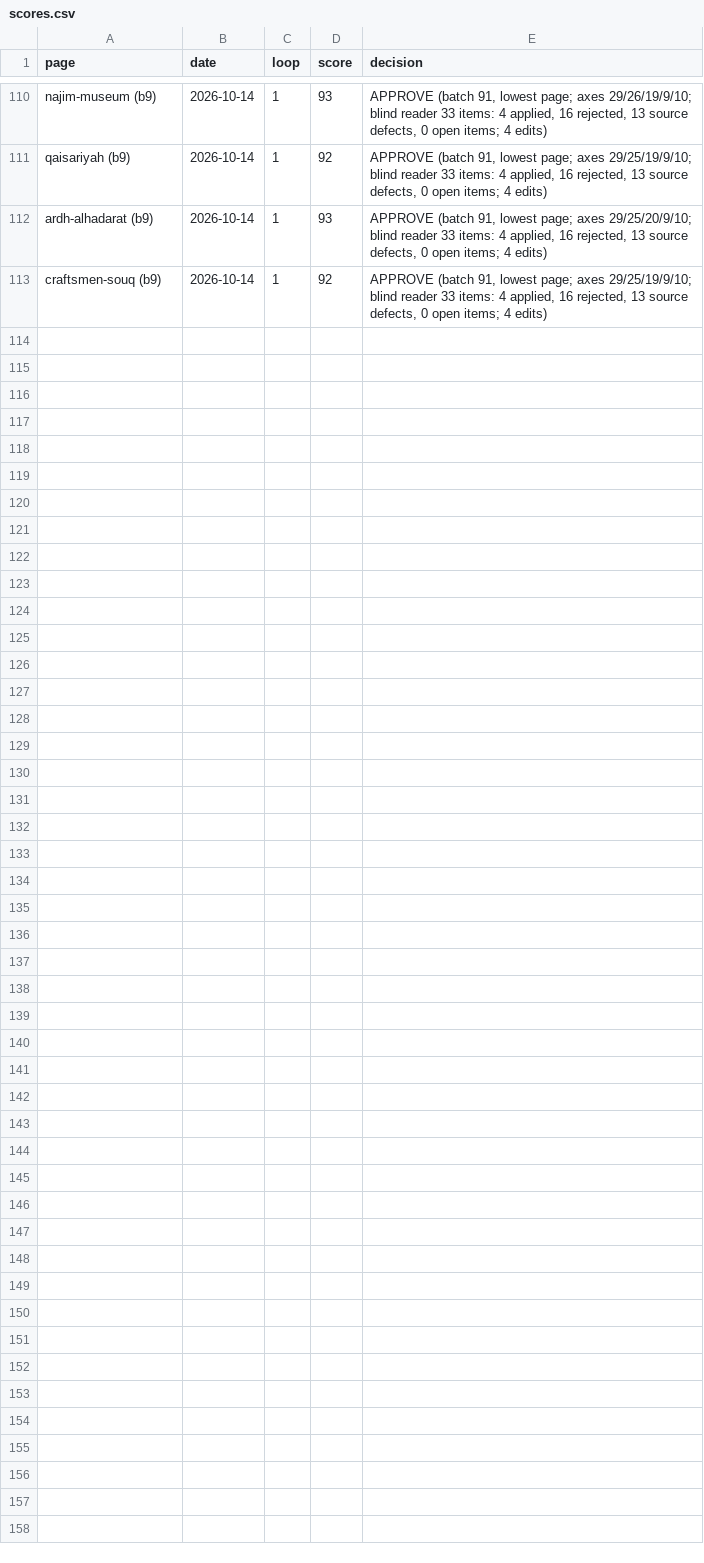
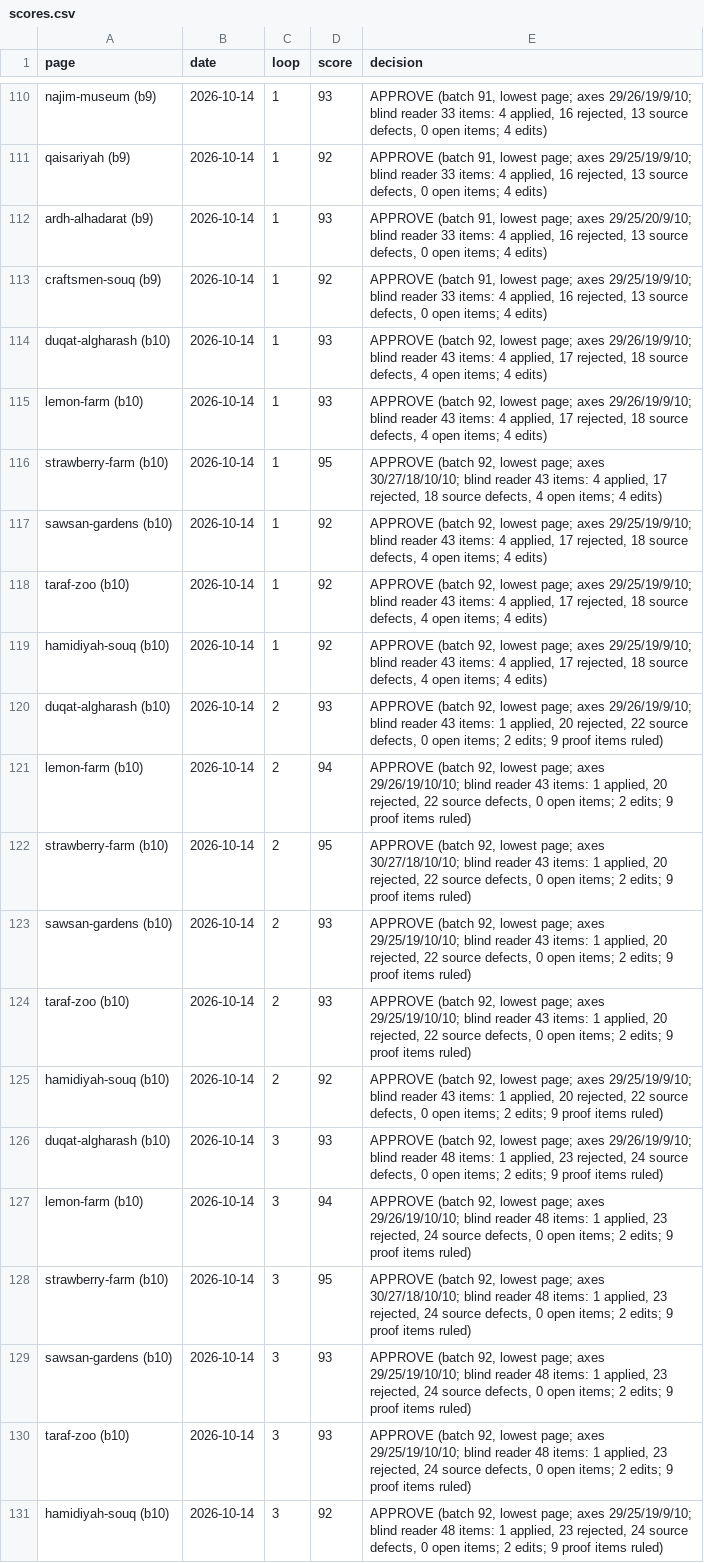
Before and after one commit to eyad62689-lab/visit-alahsa, a CSV file: ur-translation/memory/scores.csv, drawn as a sheet; only a part is shown, gaps mark what is left out.

Commit message:
feat(i18n): Urdu pages for a pottery house, four farm-category places and a heritage souq
- duqat-algharash, lemon-farm, strawberry-farm, sawsan-gardens,
  taraf-zoo, hamidiyah-souq
- Urdu category label for farms (CATEGORY_LABELS.ur.farm)
- termbase: 17 entries added, 2 amended; rulings N151-N161, N166-N168
  (191 in all); N5 amended for the farm label and the lime farm name
- translation memory and scores for the six pages
- batch trail under ur-translation/output/round-3-b10

```diff
--- a/ur-translation/memory/scores.csv
+++ b/ur-translation/memory/scores.csv
@@ -113 +113,19 @@ page,date,loop,score,decision
 "craftsmen-souq (b9)",2026-10-14,1,92,"APPROVE (batch 91, lowest page; axes 29/25/19/9/10; blind reader 33 items: 4 applied, 16 rejected, 13 source defects, 0 open items; 4 edits)"
+"duqat-algharash (b10)",2026-10-14,1,93,"APPROVE (batch 92, lowest page; axes 29/26/19/9/10; blind reader 43 items: 4 applied, 17 rejected, 18 source defects, 4 open items; 4 edits)"
+"lemon-farm (b10)",2026-10-14,1,93,"APPROVE (batch 92, lowest page; axes 29/26/19/9/10; blind reader 43 items: 4 applied, 17 rejected, 18 source defects, 4 open items; 4 edits)"
+"strawberry-farm (b10)",2026-10-14,1,95,"APPROVE (batch 92, lowest page; axes 30/27/18/10/10; blind reader 43 items: 4 applied, 17 rejected, 18 source defects, 4 open items; 4 edits)"
+"sawsan-gardens (b10)",2026-10-14,1,92,"APPROVE (batch 92, lowest page; axes 29/25/19/9/10; blind reader 43 items: 4 applied, 17 rejected, 18 source defects, 4 open items; 4 edits)"
+"taraf-zoo (b10)",2026-10-14,1,92,"APPROVE (batch 92, lowest page; axes 29/25/19/9/10; blind reader 43 items: 4 applied, 17 rejected, 18 source defects, 4 open items; 4 edits)"
+"hamidiyah-souq (b10)",2026-10-14,1,92,"APPROVE (batch 92, lowest page; axes 29/25/19/9/10; blind reader 43 items: 4 applied, 17 rejected, 18 source defects, 4 open items; 4 edits)"
+"duqat-algharash (b10)",2026-10-14,2,93,"APPROVE (batch 92, lowest page; axes 29/26/19/9/10; blind reader 43 items: 1 applied, 20 rejected, 22 source defects, 0 open items; 2 edits; 9 proof items ruled)"
+"lemon-farm (b10)",2026-10-14,2,94,"APPROVE (batch 92, lowest page; axes 29/26/19/10/10; blind reader 43 items: 1 applied, 20 rejected, 22 source defects, 0 open items; 2 edits; 9 proof items ruled)"
+"strawberry-farm (b10)",2026-10-14,2,95,"APPROVE (batch 92, lowest page; axes 30/27/18/10/10; blind reader 43 items: 1 applied, 20 rejected, 22 source defects, 0 open items; 2 edits; 9 proof items ruled)"
+"sawsan-gardens (b10)",2026-10-14,2,93,"APPROVE (batch 92, lowest page; axes 29/25/19/10/10; blind reader 43 items: 1 applied, 20 rejected, 22 source defects, 0 open items; 2 edits; 9 proof items ruled)"
+"taraf-zoo (b10)",2026-10-14,2,93,"APPROVE (batch 92, lowest page; axes 29/25/19/10/10; blind reader 43 items: 1 applied, 20 rejected, 22 source defects, 0 open items; 2 edits; 9 proof items ruled)"
+"hamidiyah-souq (b10)",2026-10-14,2,92,"APPROVE (batch 92, lowest page; axes 29/25/19/9/10; blind reader 43 items: 1 applied, 20 rejected, 22 source defects, 0 open items; 2 edits; 9 proof items ruled)"
+"duqat-algharash (b10)",2026-10-14,3,93,"APPROVE (batch 92, lowest page; axes 29/26/19/9/10; blind reader 48 items: 1 applied, 23 rejected, 24 source defects, 0 open items; 2 edits; 9 proof items ruled)"
+"lemon-farm (b10)",2026-10-14,3,94,"APPROVE (batch 92, lowest page; axes 29/26/19/10/10; blind reader 48 items: 1 applied, 23 rejected, 24 source defects, 0 open items; 2 edits; 9 proof items ruled)"
+"strawberry-farm (b10)",2026-10-14,3,95,"APPROVE (batch 92, lowest page; axes 30/27/18/10/10; blind reader 48 items: 1 applied, 23 rejected, 24 source defects, 0 open items; 2 edits; 9 proof items ruled)"
+"sawsan-gardens (b10)",2026-10-14,3,93,"APPROVE (batch 92, lowest page; axes 29/25/19/10/10; blind reader 48 items: 1 applied, 23 rejected, 24 source defects, 0 open items; 2 edits; 9 proof items ruled)"
+"taraf-zoo (b10)",2026-10-14,3,93,"APPROVE (batch 92, lowest page; axes 29/25/19/10/10; blind reader 48 items: 1 applied, 23 rejected, 24 source defects, 0 open items; 2 edits; 9 proof items ruled)"
+"hamidiyah-souq (b10)",2026-10-14,3,92,"APPROVE (batch 92, lowest page; axes 29/25/19/9/10; blind reader 48 items: 1 applied, 23 rejected, 24 source defects, 0 open items; 2 edits; 9 proof items ruled)"
```
Also changed, not shown: 44 other files.
